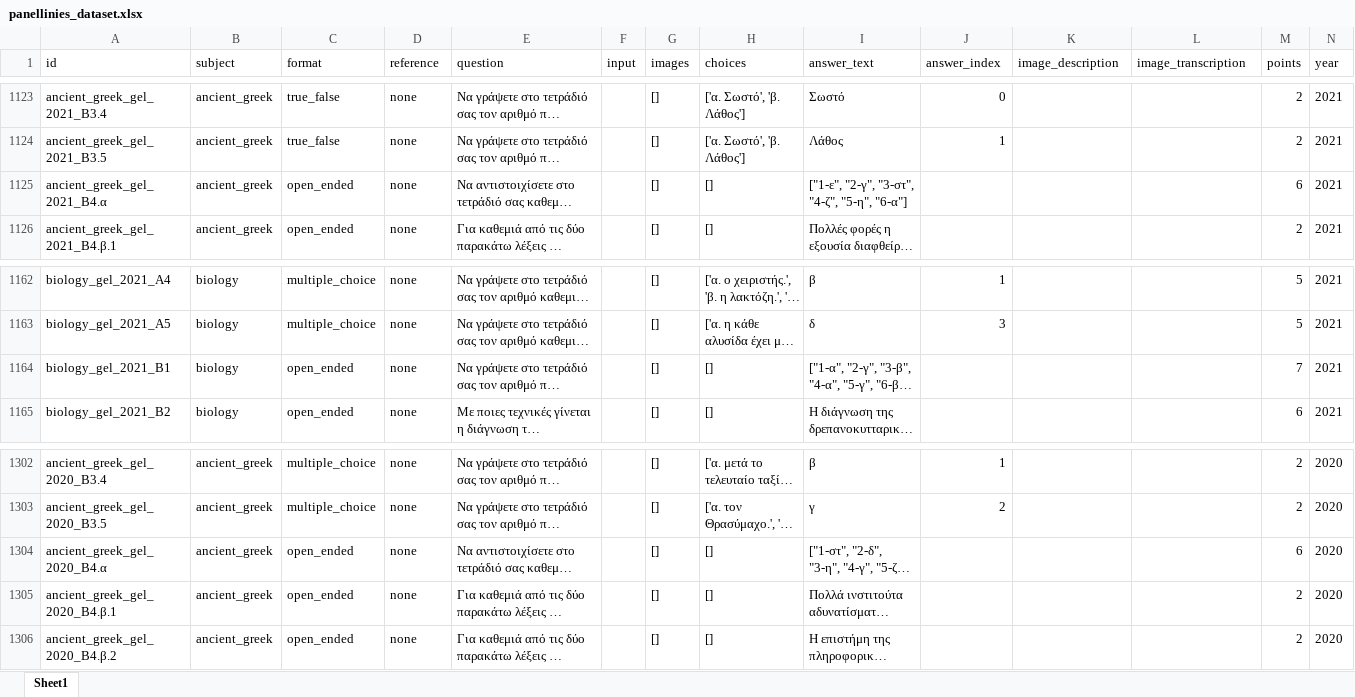
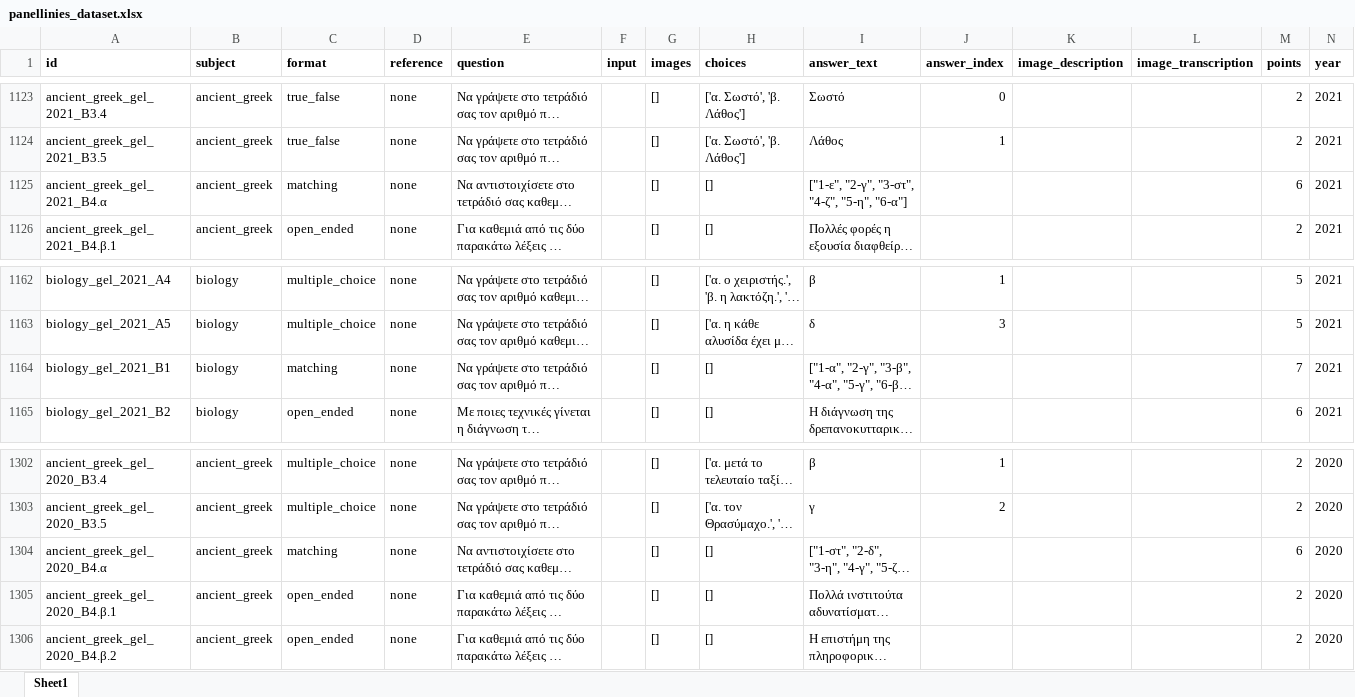
Before and after one commit to PK9811-hub/panellinies_exams_dataset, an Excel workbook: results/panellinies_dataset.xlsx, sheet Sheet1, drawn as a sheet; only a part is shown, gaps mark what is left out; long unchanged cells end in …; values as stored, in another font and other column widths than the file's, no borders; the diff covers the shown part only; the diff names each change by its address in the sheet, - before the commit and + after, or states it on an @@ line.

Commit message:
Fixed issue with matching questions

```diff
--- a/results/panellinies_dataset.xlsx (sheet Sheet1)
+++ b/results/panellinies_dataset.xlsx (sheet Sheet1)
-A1:N1 bold: off
+A1:N1 bold: on
-C1125 (format): open_ended
+C1125 (format): matching
-C1164 (format): open_ended
+C1164 (format): matching
-C1304 (format): open_ended
+C1304 (format): matching
```
Also changed, not shown: 13 edited cells and cell formats elsewhere in this sheet, results/panellinies_dataset_public.xlsx, 2 other files.
